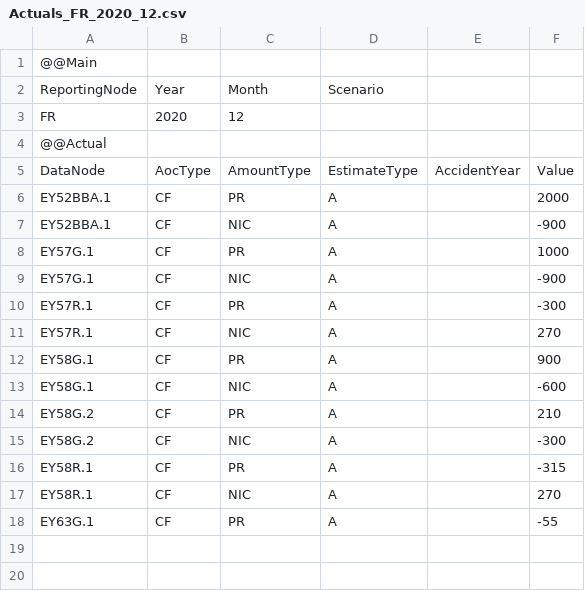
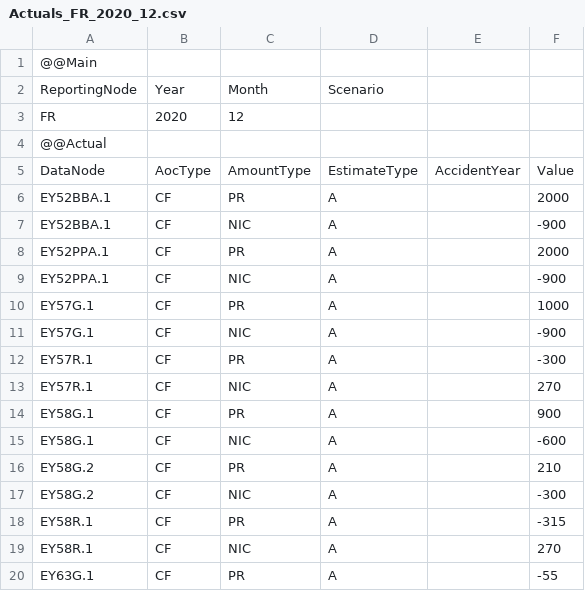
Before and after one commit to Systemorph/IFRS17CalculationEngine, a CSV file: ifrs17-template/Files/TransactionalData/Actuals_FR_2020_12.csv, drawn as a sheet.

```diff
--- a/ifrs17-template/Files/TransactionalData/Actuals_FR_2020_12.csv
+++ b/ifrs17-template/Files/TransactionalData/Actuals_FR_2020_12.csv
@@ -7,2 +7,4 @@ EY52BBA.1,CF,PR,A,,2000
 EY52BBA.1,CF,NIC,A,,-900
+EY52PPA.1,CF,PR,A,,2000
+EY52PPA.1,CF,NIC,A,,-900
 EY57G.1,CF,PR,A,,1000
```
Also changed, not shown: ifrs17-template/Files/TransactionalData/NominalCashflows_FR_2020_12.csv, 2 other files.
